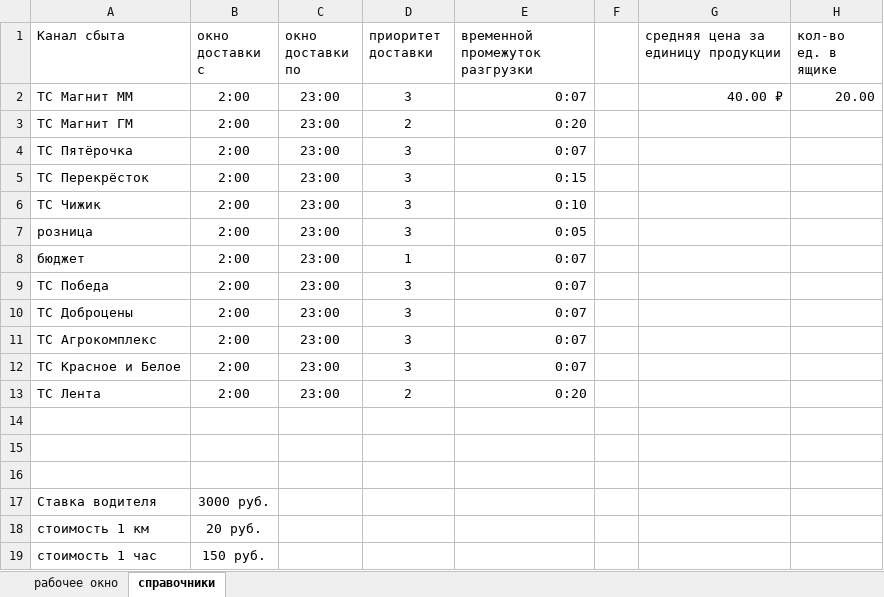
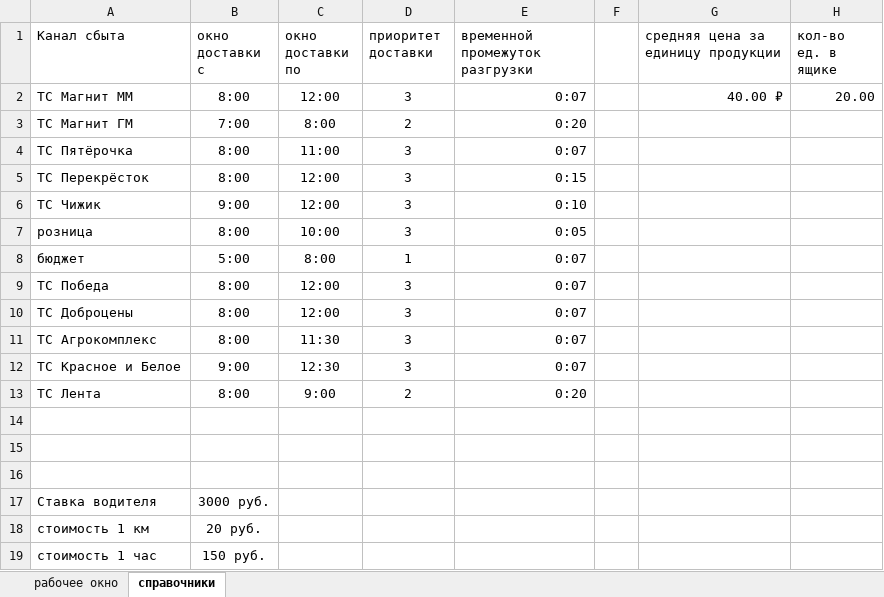
Before and after one commit to Anton736/LogisticsProject, an Excel workbook: data/для логистики.xlsm, sheet справочники, drawn as a sheet; values as stored, in another font and other column widths than the file's, no borders; table styles not drawn; the diff names each change by its address in the sheet, - before the commit and + after, or states it on an @@ line.

```diff
--- a/data/для логистики.xlsm (sheet справочники)
+++ b/data/для логистики.xlsm (sheet справочники)
-B2 (окно доставки с): 2:00
+B2 (окно доставки с): 8:00
-C2 (окно доставки по): 23:00
+C2 (окно доставки по): 12:00
-B3 (окно доставки с): 2:00
+B3 (окно доставки с): 7:00
-C3 (окно доставки по): 23:00
+C3 (окно доставки по): 8:00
-B4:B5 (окно доставки с): 2:00
+B4:B5 (окно доставки с): 8:00
-C4 (окно доставки по): 23:00
+C4 (окно доставки по): 11:00
-C5:C6 (окно доставки по): 23:00
+C5:C6 (окно доставки по): 12:00
-B6 (окно доставки с): 2:00
+B6 (окно доставки с): 9:00
-B7 (окно доставки с): 2:00
+B7 (окно доставки с): 8:00
-C7 (окно доставки по): 23:00
+C7 (окно доставки по): 10:00
-B8 (окно доставки с): 2:00
+B8 (окно доставки с): 5:00
-C8 (окно доставки по): 23:00
+C8 (окно доставки по): 8:00
-B9:B11 (окно доставки с): 2:00
+B9:B11 (окно доставки с): 8:00
-C9:C10 (окно доставки по): 23:00
+C9:C10 (окно доставки по): 12:00
-C11 (окно доставки по): 23:00
+C11 (окно доставки по): 11:30
-B12 (окно доставки с): 2:00
+B12 (окно доставки с): 9:00
-C12 (окно доставки по): 23:00
+C12 (окно доставки по): 12:30
-B13 (окно доставки с): 2:00
+B13 (окно доставки с): 8:00
-C13 (окно доставки по): 23:00
+C13 (окно доставки по): 9:00
```
Also changed, not shown: sheet рабочее окно, 13 other files.
